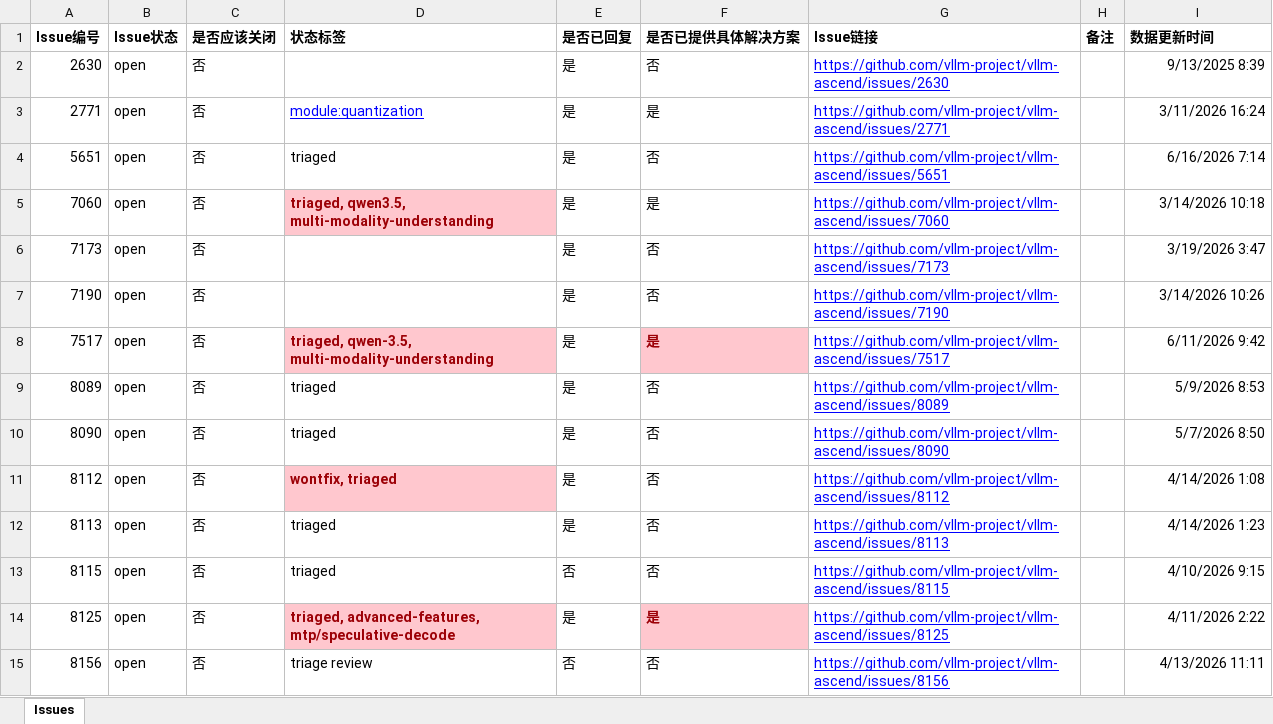
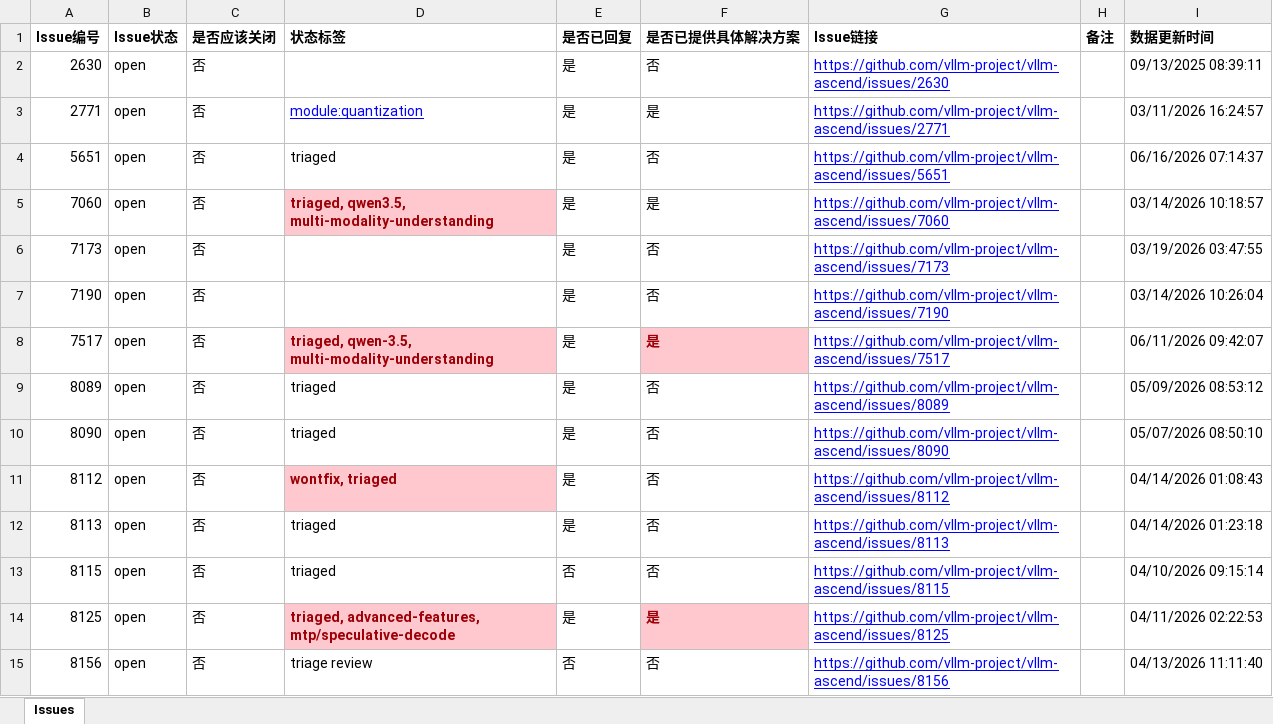
Before and after one commit to herizhen/vllm-ascend-doc-tracker, an Excel workbook: vllm-ascend-docs-issues.xlsx, sheet Issues, drawn as a sheet; only a part is shown; values as stored, in another font and other column widths than the file's, no borders; table styles not drawn; the diff covers the shown part only; the diff names each change by its address in the sheet, - before the commit and + after, or states it on an @@ line.

```diff
--- a/vllm-ascend-docs-issues.xlsx (sheet Issues)
+++ b/vllm-ascend-docs-issues.xlsx (sheet Issues)
-I2 (数据更新时间): 9/13/2025 8:39
+I2 (数据更新时间): 09/13/2025 08:39:11
-I3 (数据更新时间): 3/11/2026 16:24
+I3 (数据更新时间): 03/11/2026 16:24:57
-I4 (数据更新时间): 6/16/2026 7:14
+I4 (数据更新时间): 06/16/2026 07:14:37
-I5 (数据更新时间): 3/14/2026 10:18
+I5 (数据更新时间): 03/14/2026 10:18:57
-I6 (数据更新时间): 3/19/2026 3:47
+I6 (数据更新时间): 03/19/2026 03:47:55
-I7 (数据更新时间): 3/14/2026 10:26
+I7 (数据更新时间): 03/14/2026 10:26:04
-I8 (数据更新时间): 6/11/2026 9:42
+I8 (数据更新时间): 06/11/2026 09:42:07
-I9 (数据更新时间): 5/9/2026 8:53
+I9 (数据更新时间): 05/09/2026 08:53:12
-I10 (数据更新时间): 5/7/2026 8:50
+I10 (数据更新时间): 05/07/2026 08:50:10
-I11 (数据更新时间): 4/14/2026 1:08
+I11 (数据更新时间): 04/14/2026 01:08:43
-I12 (数据更新时间): 4/14/2026 1:23
+I12 (数据更新时间): 04/14/2026 01:23:18
-I13 (数据更新时间): 4/10/2026 9:15
+I13 (数据更新时间): 04/10/2026 09:15:14
-I14 (数据更新时间): 4/11/2026 2:22
+I14 (数据更新时间): 04/11/2026 02:22:53
-I15 (数据更新时间): 4/13/2026 11:11
+I15 (数据更新时间): 04/13/2026 11:11:40
```
Also changed, not shown: 173 edited cells elsewhere in this sheet, 1 other file.
